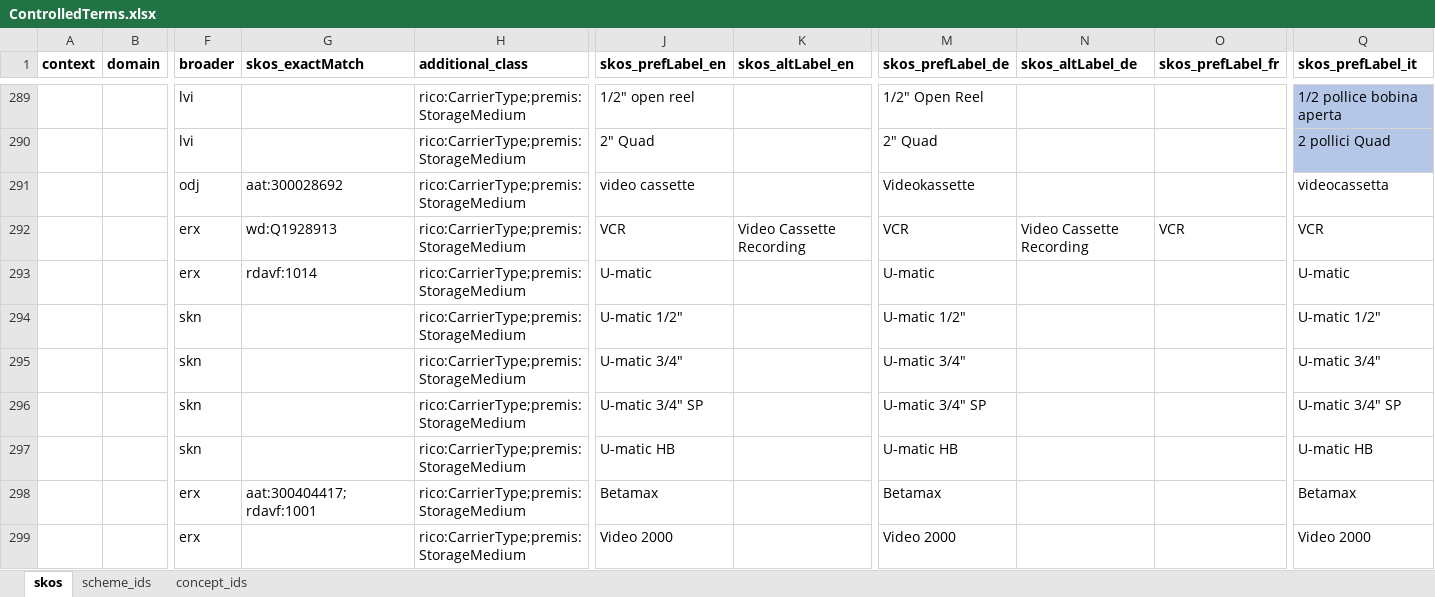
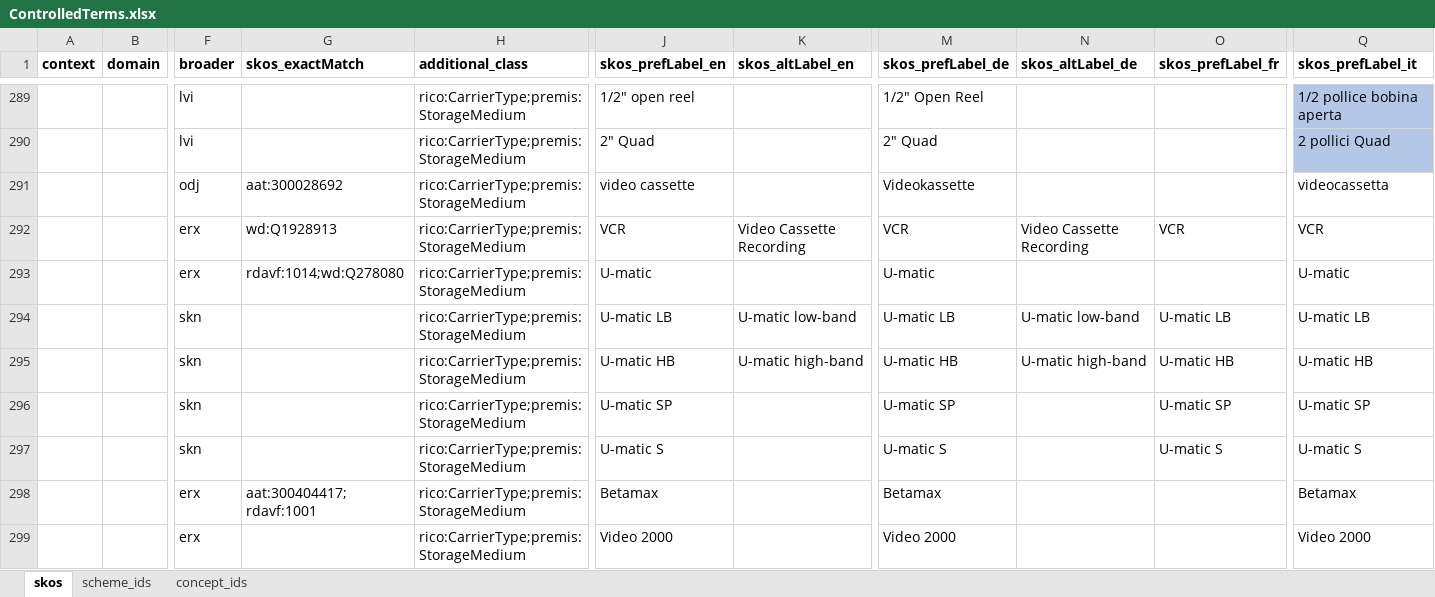
Before and after one commit to sapa/spa-vocabulary, an Excel workbook: source/ControlledTerms.xlsx, sheet skos, drawn as a sheet; only a part is shown, gaps mark what is left out; values as stored, in another font and other column widths than the file's, no borders; removed rows and columns are numbered as before the commit, all else as after; rows hold the shown columns only; the diff names each change by its address in the sheet, - before the commit and + after, or states it on an @@ line.

Commit message:
U-matic update

```diff
--- a/source/ControlledTerms.xlsx (sheet skos)
+++ b/source/ControlledTerms.xlsx (sheet skos)
-G293 (skos_exactMatch): rdavf:1014
+G293 (skos_exactMatch): rdavf:1014;wd:Q278080
-row 294:  |  | skn |  | rico:CarrierType;premis:StorageMedium | U-matic 1/2" |  | U-matic 1/2" |  |  | U-matic 1/2"
-row 295:  |  | skn |  | rico:CarrierType;premis:StorageMedium | U-matic 3/4" |  | U-matic 3/4" |  |  | U-matic 3/4"
+row 294:  |  | skn |  | rico:CarrierType;premis:StorageMedium | U-matic LB | U-matic low-band | U-matic LB | U-matic low-band | U-matic LB | U-matic LB
+row 295:  |  | skn |  | rico:CarrierType;premis:StorageMedium | U-matic HB | U-matic high-band | U-matic HB | U-matic high-band | U-matic HB | U-matic HB
-J296 (skos_prefLabel_en): U-matic 3/4" SP
+J296 (skos_prefLabel_en): U-matic SP
-M296 (skos_prefLabel_de): U-matic 3/4" SP
+M296 (skos_prefLabel_de): U-matic SP
-O296 (skos_prefLabel_fr): (empty)
+O296 (skos_prefLabel_fr): U-matic SP
-Q296 (skos_prefLabel_it): U-matic 3/4" SP
+Q296 (skos_prefLabel_it): U-matic SP
-row 297:  |  | skn |  | rico:CarrierType;premis:StorageMedium | U-matic HB |  | U-matic HB |  |  | U-matic HB
+row 297:  |  | skn |  | rico:CarrierType;premis:StorageMedium | U-matic S |  | U-matic S |  | U-matic S | U-matic S
```
Also changed, not shown: 3 other files.
